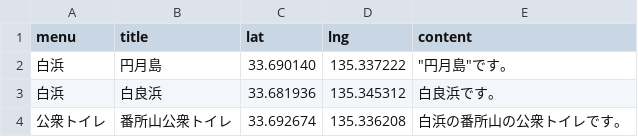
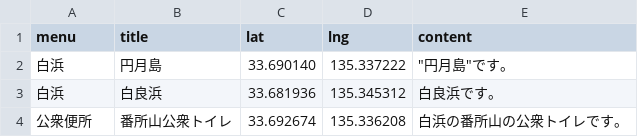
Before and after one commit to wakayama-hacker/wmap, a CSV file: data/白浜.csv, drawn as a sheet.

Commit message:
Update 白浜.csv

```diff
--- a/data/白浜.csv
+++ b/data/白浜.csv
@@ -3,2 +3,2 @@ menu,title,lat,lng,content
 白浜,白良浜,33.681936,135.345312,白良浜です。
-公衆トイレ,番所山公衆トイレ,33.692674,135.336208,白浜の番所山の公衆トイレです。
+公衆便所,番所山公衆トイレ,33.692674,135.336208,白浜の番所山の公衆トイレです。
```
